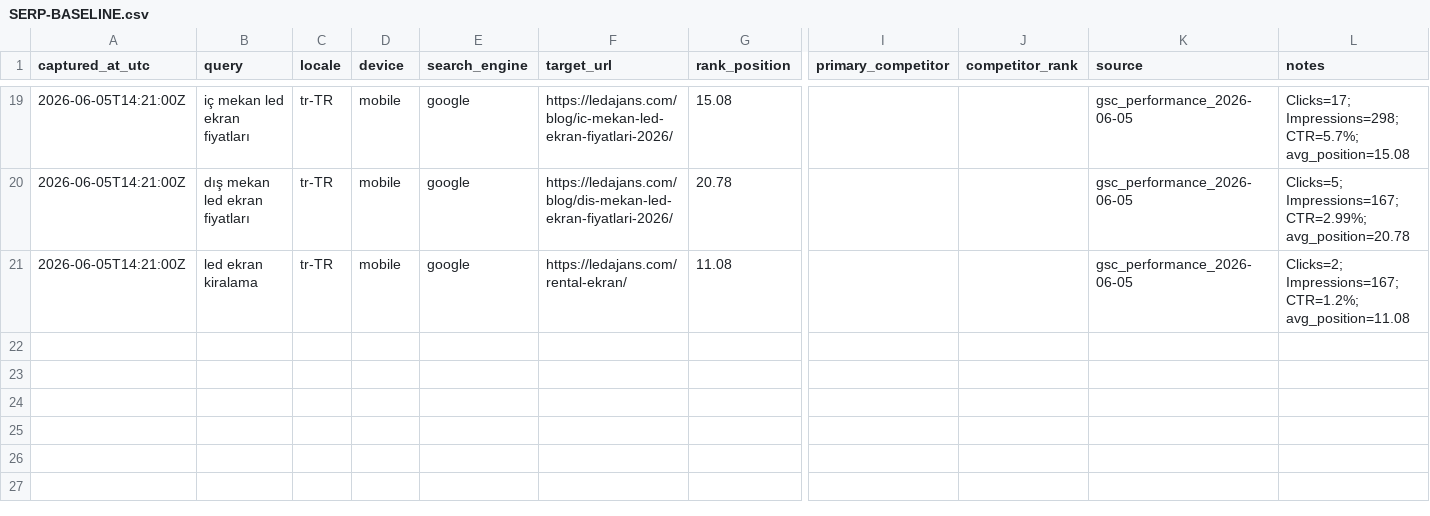
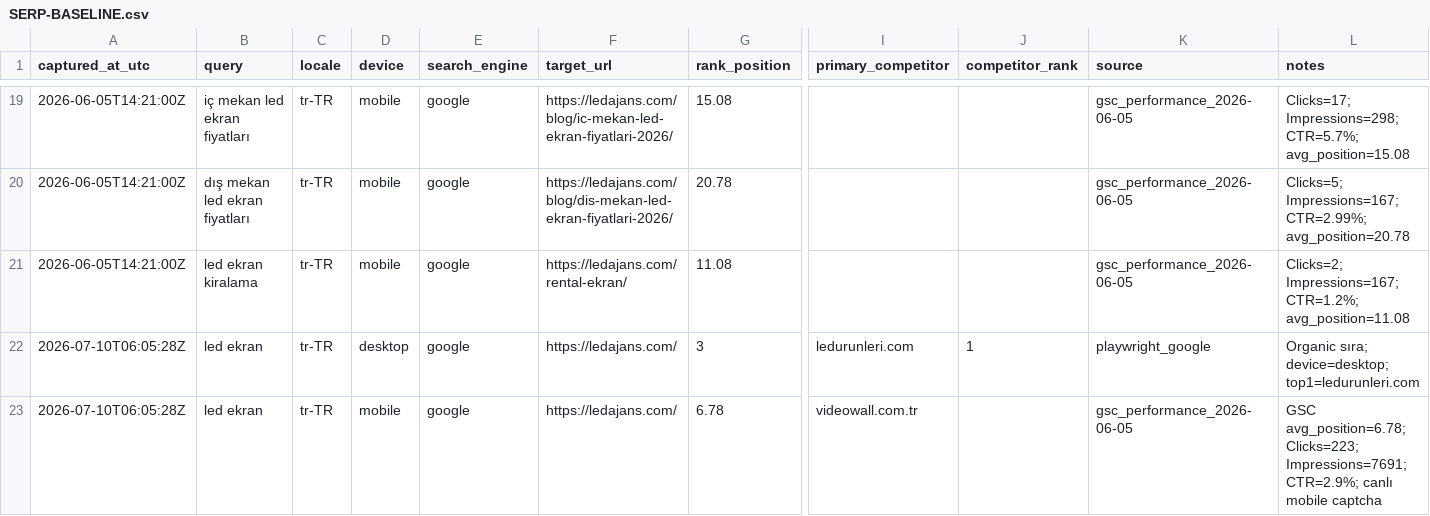
Before and after one commit to Mchdozr/Ledajans-SourceCode, a CSV file: AGENT-HUB/SERP-BASELINE.csv, drawn as a sheet; only a part is shown, gaps mark what is left out; rows hold the shown columns only; the diff names each change by its address in the sheet, - before the commit and + after, or states it on an @@ line.

```diff
--- a/AGENT-HUB/SERP-BASELINE.csv
+++ b/AGENT-HUB/SERP-BASELINE.csv
+row 22: 2026-07-10T06:05:28Z | led ekran | tr-TR | desktop | google | https://ledajans.com/ | 3 | ledurunleri.com | 1 | playwright_google | Organic sıra; device=desktop; top1=ledurunleri.com
+row 23: 2026-07-10T06:05:28Z | led ekran | tr-TR | mobile | google | https://ledajans.com/ | 6.78 | videowall.com.tr |  | gsc_performance_2026-06-05 | GSC avg_position=6.78; Clicks=223; Impressions=7691; CTR=2.9%; canlı mobile captcha
```
Also changed, not shown: 4 other files.
